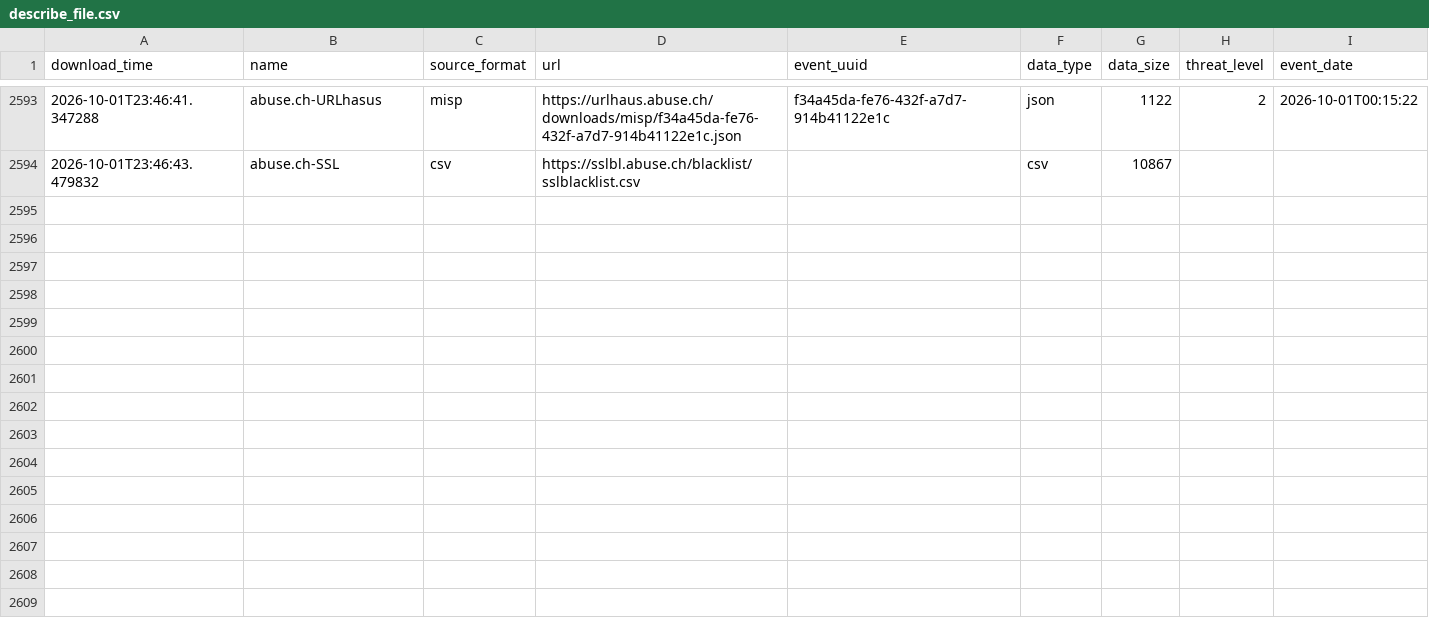
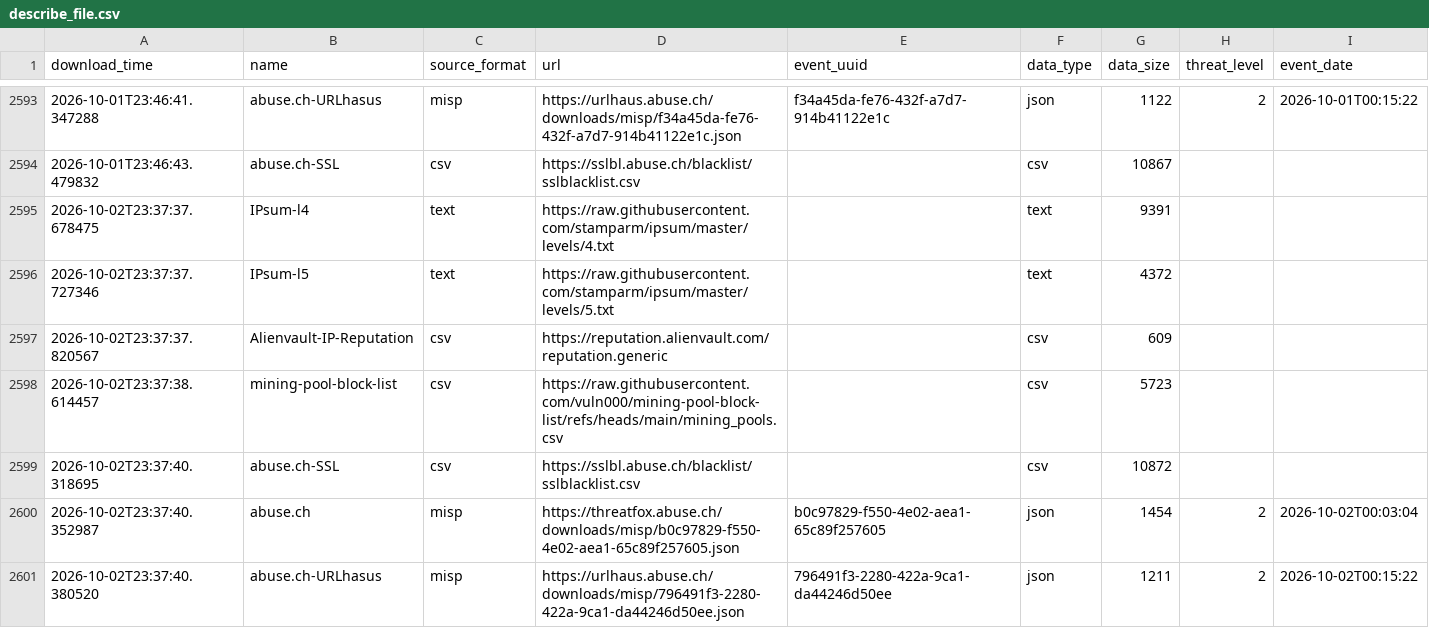
Before and after one commit to vuln000/FinalThreatFeed, a CSV file: output/describe_file.csv, drawn as a sheet; only a part is shown, gaps mark what is left out.

```diff
--- a/output/describe_file.csv
+++ b/output/describe_file.csv
@@ -2594 +2594,8 @@ download_time,name,source_format,url,event_uuid,data_type,data_size,threat_level
 2026-10-01T23:46:43.479832,abuse.ch-SSL,csv,https://sslbl.abuse.ch/blacklist/sslblacklist.csv,,csv,10867,,
+2026-10-02T23:37:37.678475,IPsum-l4,text,https://raw.githubusercontent.com/stamparm/ipsum/master/levels/4.txt,,text,9391,,
+2026-10-02T23:37:37.727346,IPsum-l5,text,https://raw.githubusercontent.com/stamparm/ipsum/master/levels/5.txt,,text,4372,,
+2026-10-02T23:37:37.820567,Alienvault-IP-Reputation,csv,https://reputation.alienvault.com/reputation.generic,,csv,609,,
+2026-10-02T23:37:38.614457,mining-pool-block-list,csv,https://raw.githubusercontent.com/vuln000/mining-pool-block-list/refs/heads/main/mining_pools.csv,,csv,5723,,
+2026-10-02T23:37:40.318695,abuse.ch-SSL,csv,https://sslbl.abuse.ch/blacklist/sslblacklist.csv,,csv,10872,,
+2026-10-02T23:37:40.352987,abuse.ch,misp,https://threatfox.abuse.ch/downloads/misp/b0c97829-f550-4e02-aea1-65c89f257605.json,b0c97829-f550-4e02-aea1-65c89f257605,json,1454,2,2026-10-02T00:03:04
+2026-10-02T23:37:40.380520,abuse.ch-URLhasus,misp,https://urlhaus.abuse.ch/downloads/misp/796491f3-2280-422a-9ca1-da44246d50ee.json,796491f3-2280-422a-9ca1-da44246d50ee,json,1211,2,2026-10-02T00:15:22
```
Also changed, not shown: 1 other file.
